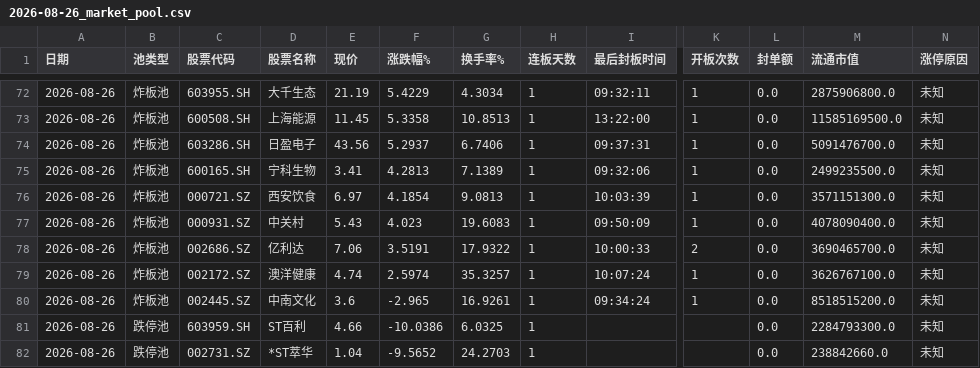
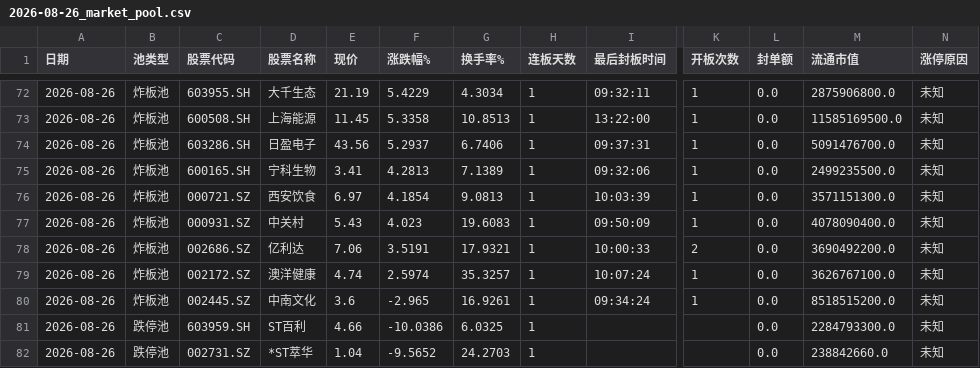
Before and after one commit to z562261070/Cailianpress-Feishu-Bot, a CSV file: output/date/2026-08-26_market_pool.csv, drawn as a sheet; only a part is shown, gaps mark what is left out; the diff names each change by its address in the sheet, - before the commit and + after, or states it on an @@ line.

```diff
--- a/output/date/2026-08-26_market_pool.csv
+++ b/output/date/2026-08-26_market_pool.csv
-G78 (换手率%): 17.9322
+G78 (换手率%): 17.9321
-M78 (流通市值): 3690465700.0
+M78 (流通市值): 3690492200.0
```
Also changed, not shown: output/date/5day/recent_5days_market_pool.csv, 1 other file.
